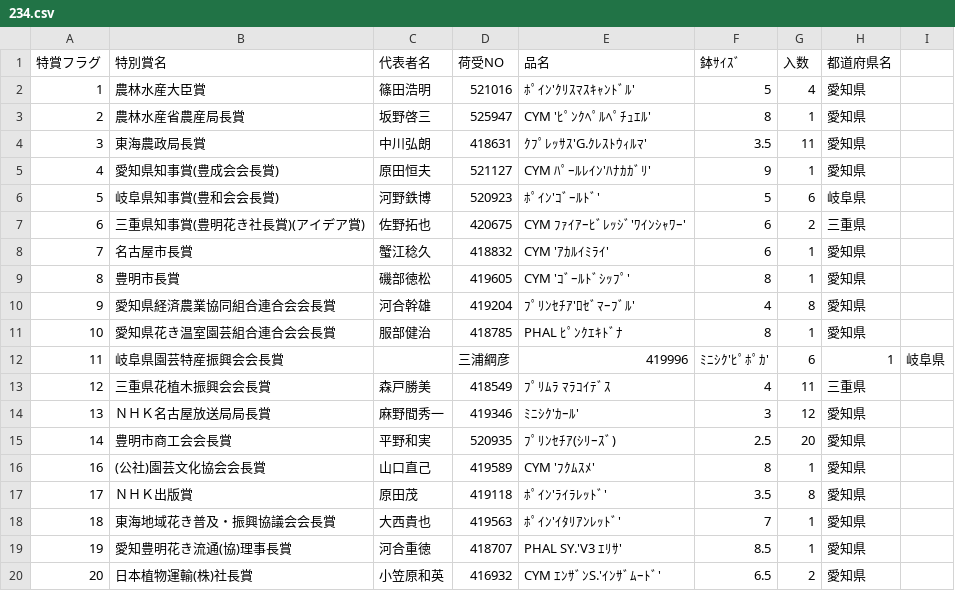
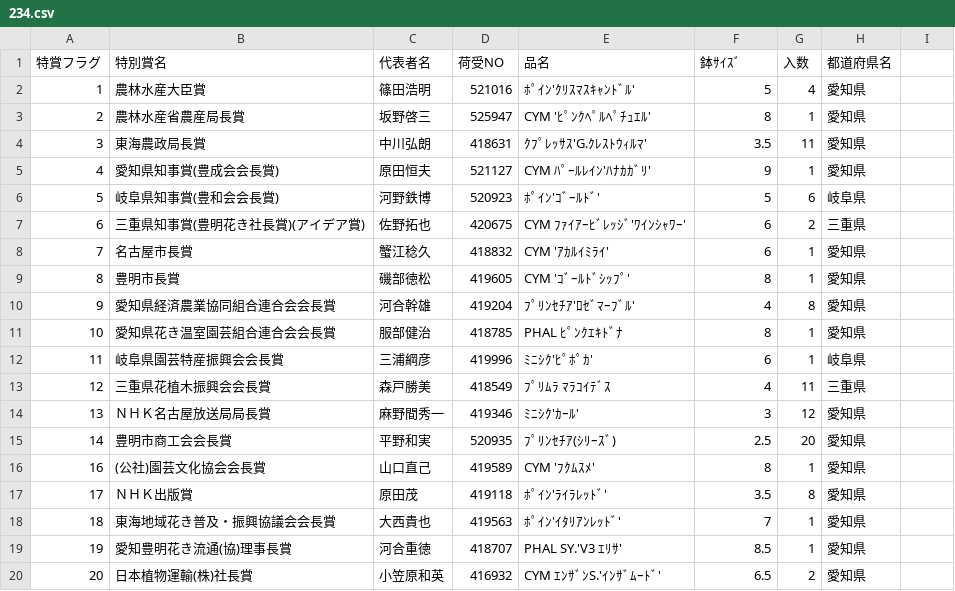
Before and after one commit to toyoake-contest/data, a CSV file: 234.csv, drawn as a sheet.

Commit message:
Update 234.csv

```diff
--- a/234.csv
+++ b/234.csv
@@ -11,3 +11,3 @@
 10,愛知県花き温室園芸組合連合会会長賞,服部健治,418785,PHAL ﾋﾟﾝｸｴｷﾄﾞﾅ,8,1,愛知県
-11,岐阜県園芸特産振興会会長賞,,三浦綱彦,419996,ﾐﾆｼｸ'ﾋﾟﾎﾟｶ',6,1,岐阜県
+11,岐阜県園芸特産振興会会長賞,三浦綱彦,419996,ﾐﾆｼｸ'ﾋﾟﾎﾟｶ',6,1,岐阜県
 12,三重県花植木振興会会長賞,森戸勝美,418549,ﾌﾟﾘﾑﾗ ﾏﾗｺｲﾃﾞｽ,4,11,三重県
```
